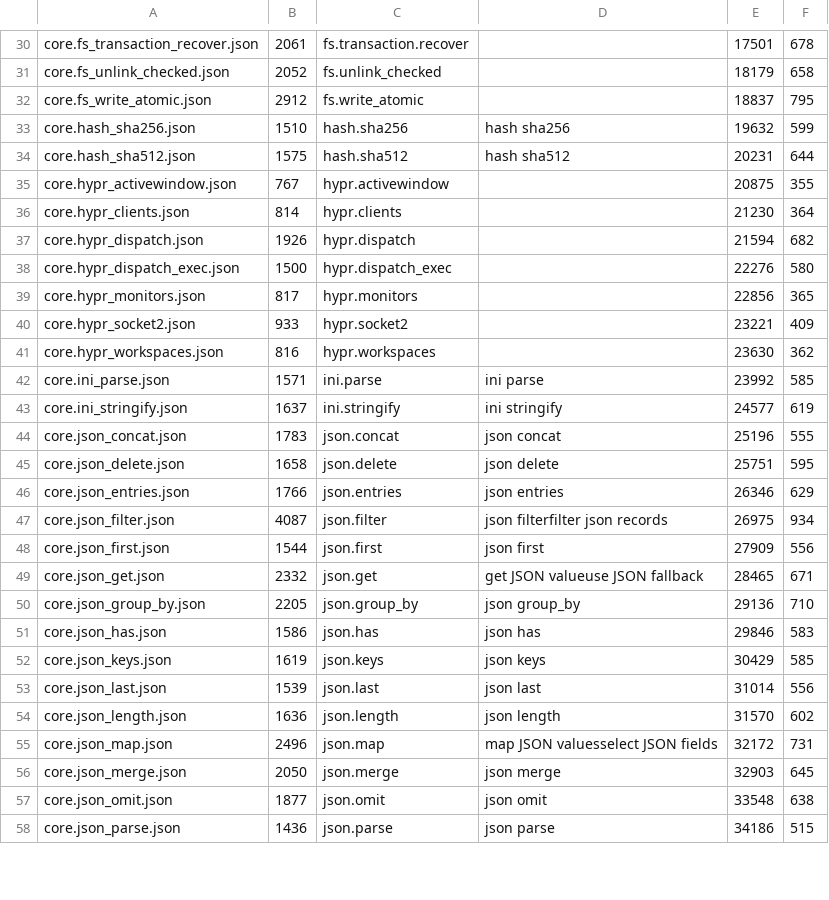
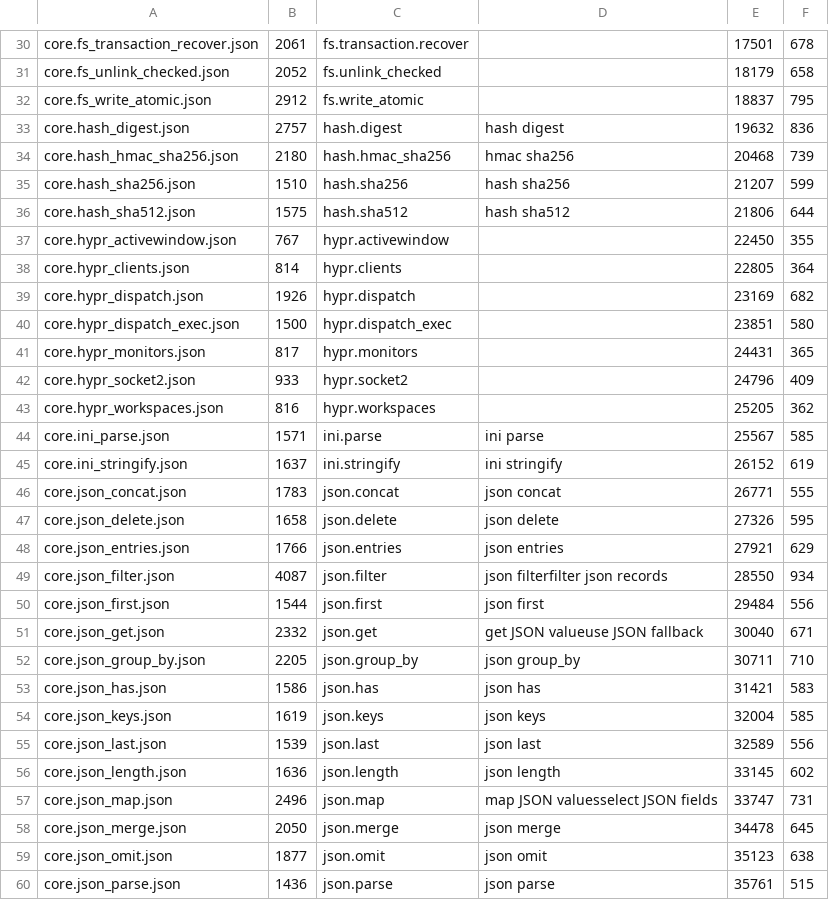
Before and after one commit to monstercameron/NextGenScriptingLanguage, a TSV file: src/bundled_manifests/index.tsv, drawn as a sheet; only a part is shown, gaps mark what is left out; addresses are those after the commit; the diff covers the shown part only; the diff names each change by its address in the sheet, - before the commit and + after, or states it on an @@ line.

```diff
--- a/src/bundled_manifests/index.tsv
+++ b/src/bundled_manifests/index.tsv
+row 33: core.hash_digest.json | 2757 | hash.digest | hash digest | 19632 | 836
+row 34: core.hash_hmac_sha256.json | 2180 | hash.hmac_sha256 | hmac sha256 | 20468 | 739
-E35: 19632
+E35: 21207
-E36: 20231
+E36: 21806
-E37: 20875
+E37: 22450
-E38: 21230
+E38: 22805
-E39: 21594
+E39: 23169
-E40: 22276
+E40: 23851
-E41: 22856
+E41: 24431
-E42: 23221
+E42: 24796
-E43: 23630
+E43: 25205
-E44: 23992
+E44: 25567
-E45: 24577
+E45: 26152
-E46: 25196
+E46: 26771
-E47: 25751
+E47: 27326
-E48: 26346
+E48: 27921
-E49: 26975
+E49: 28550
-E50: 27909
+E50: 29484
-E51: 28465
+E51: 30040
-E52: 29136
+E52: 30711
-E53: 29846
+E53: 31421
-E54: 30429
+E54: 32004
-E55: 31014
+E55: 32589
-E56: 31570
+E56: 33145
-E57: 32172
+E57: 33747
-E58: 32903
+E58: 34478
-E59: 33548
+E59: 35123
-E60: 34186
+E60: 35761
```
Also changed, not shown: 150 edited cells elsewhere in this file, 9 other files.
